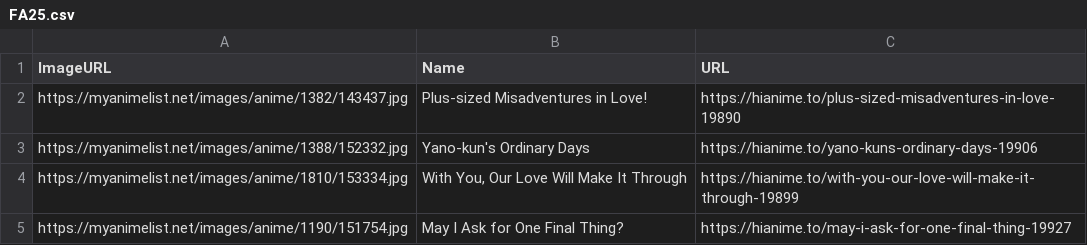
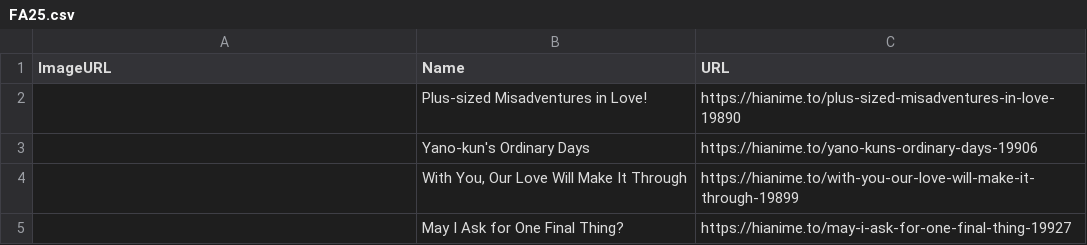
Before and after one commit to Fermin07TAJA/FoxAni, a CSV file: data/FA25.csv, drawn as a sheet.

```diff
--- a/data/FA25.csv
+++ b/data/FA25.csv
@@ -1,5 +1,5 @@
 ImageURL,Name,URL
-https://myanimelist.net/images/anime/1382/143437.jpg,Plus-sized Misadventures in Love!,https://hianime.to/plus-sized-misadventures-in-love-19890
-https://myanimelist.net/images/anime/1388/152332.jpg,Yano-kun's Ordinary Days,https://hianime.to/yano-kuns-ordinary-days-19906
-https://myanimelist.net/images/anime/1810/153334.jpg,"With You, Our Love Will Make It Through",https://hianime.to/with-you-our-love-will-make-it-through-19899
-https://myanimelist.net/images/anime/1190/151754.jpg,May I Ask for One Final Thing?,https://hianime.to/may-i-ask-for-one-final-thing-19927
+,Plus-sized Misadventures in Love!,https://hianime.to/plus-sized-misadventures-in-love-19890
+,Yano-kun's Ordinary Days,https://hianime.to/yano-kuns-ordinary-days-19906
+,"With You, Our Love Will Make It Through",https://hianime.to/with-you-our-love-will-make-it-through-19899
+,May I Ask for One Final Thing?,https://hianime.to/may-i-ask-for-one-final-thing-19927
```
Also changed, not shown: data/ET25.csv, data/HV26.csv, 5 other files.
